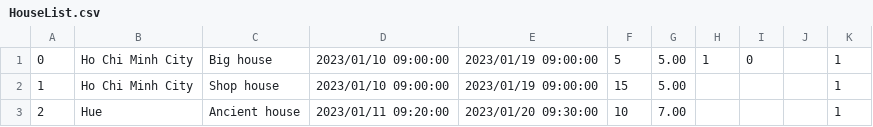
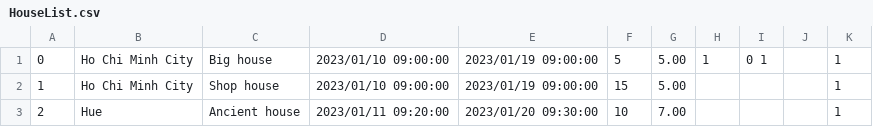
Before and after one commit to nguyennguyenkhuong1212/Advanced-Programming-Technique---Final-Project, a CSV file: RepoService/HouseList.csv, drawn as a sheet.

```diff
--- a/RepoService/HouseList.csv
+++ b/RepoService/HouseList.csv
@@ -1,2 +1,2 @@
-0,Ho Chi Minh City,Big house,2023/01/10 09:00:00,2023/01/19 09:00:00,5,5.00,1,0,,1
+0,Ho Chi Minh City,Big house,2023/01/10 09:00:00,2023/01/19 09:00:00,5,5.00,1,0 1,,1
 1,Ho Chi Minh City,Shop house,2023/01/10 09:00:00,2023/01/19 09:00:00,15,5.00,,,,1
```
Also changed, not shown: 8 other files.
